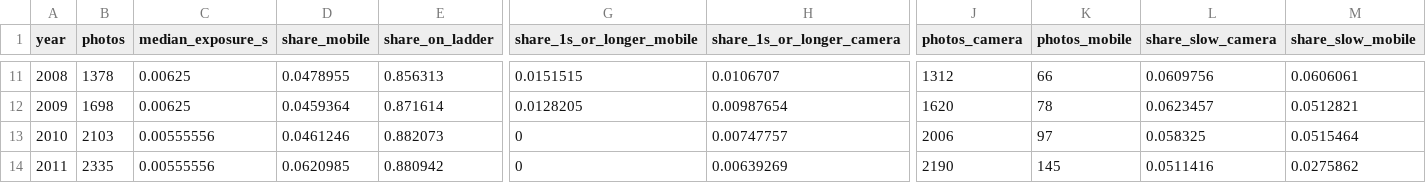
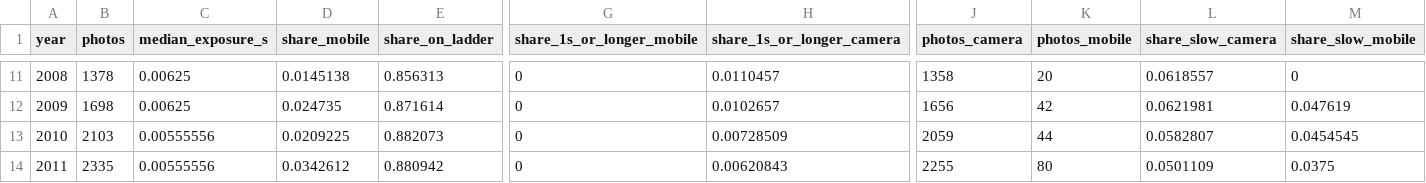
Before and after one commit to acorvin/photography-exposure-times, a CSV file: data/processed/commons_by_year.csv, drawn as a sheet; only a part is shown, gaps mark what is left out; the diff covers the shown part only; the diff names each change by its address in the sheet, - before the commit and + after, or states it on an @@ line.

Commit message:
Fix phone and camera classification

```diff
--- a/data/processed/commons_by_year.csv
+++ b/data/processed/commons_by_year.csv
-D11 (share_mobile): 0.0478955
+D11 (share_mobile): 0.0145138
-G11 (share_1s_or_longer_mobile): 0.0151515
+G11 (share_1s_or_longer_mobile): 0
-H11 (share_1s_or_longer_camera): 0.0106707
+H11 (share_1s_or_longer_camera): 0.0110457
-J11 (photos_camera): 1312
+J11 (photos_camera): 1358
-K11 (photos_mobile): 66
+K11 (photos_mobile): 20
-L11 (share_slow_camera): 0.0609756
+L11 (share_slow_camera): 0.0618557
-M11 (share_slow_mobile): 0.0606061
+M11 (share_slow_mobile): 0
-D12 (share_mobile): 0.0459364
+D12 (share_mobile): 0.024735
-G12 (share_1s_or_longer_mobile): 0.0128205
+G12 (share_1s_or_longer_mobile): 0
-H12 (share_1s_or_longer_camera): 0.00987654
+H12 (share_1s_or_longer_camera): 0.0102657
-J12 (photos_camera): 1620
+J12 (photos_camera): 1656
-K12 (photos_mobile): 78
+K12 (photos_mobile): 42
-L12 (share_slow_camera): 0.0623457
+L12 (share_slow_camera): 0.0621981
-M12 (share_slow_mobile): 0.0512821
+M12 (share_slow_mobile): 0.047619
-D13 (share_mobile): 0.0461246
+D13 (share_mobile): 0.0209225
-H13 (share_1s_or_longer_camera): 0.00747757
+H13 (share_1s_or_longer_camera): 0.00728509
-J13 (photos_camera): 2006
+J13 (photos_camera): 2059
-K13 (photos_mobile): 97
+K13 (photos_mobile): 44
-L13 (share_slow_camera): 0.058325
+L13 (share_slow_camera): 0.0582807
-M13 (share_slow_mobile): 0.0515464
+M13 (share_slow_mobile): 0.0454545
-D14 (share_mobile): 0.0620985
+D14 (share_mobile): 0.0342612
-H14 (share_1s_or_longer_camera): 0.00639269
+H14 (share_1s_or_longer_camera): 0.00620843
-J14 (photos_camera): 2190
+J14 (photos_camera): 2255
-K14 (photos_mobile): 145
+K14 (photos_mobile): 80
-L14 (share_slow_camera): 0.0511416
+L14 (share_slow_camera): 0.0501109
-M14 (share_slow_mobile): 0.0275862
+M14 (share_slow_mobile): 0.0375
```
Also changed, not shown: 127 edited cells elsewhere in this file, 5 other files.
